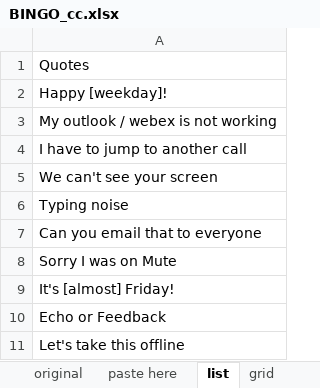
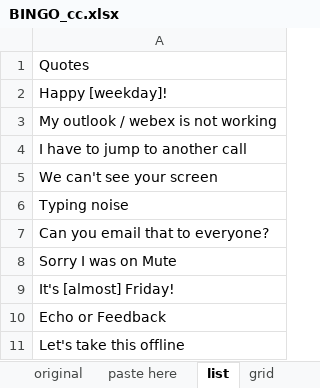
Before and after one commit to CharlieCulp/conference-call-bingo, an Excel workbook: BINGO_cc.xlsx, sheet list, drawn as a sheet; only a part is shown; values as stored, in another font and other column widths than the file's, no borders; the diff covers the shown part only; the diff names each change by its address in the sheet, - before the commit and + after, or states it on an @@ line.

```diff
--- a/BINGO_cc.xlsx (sheet list)
+++ b/BINGO_cc.xlsx (sheet list)
-A7: Can you email that to everyone
+A7: Can you email that to everyone?
```
Also changed, not shown: 3 removed rows and 9 edited cells elsewhere in this sheet, sheet paste here, sheet original.
